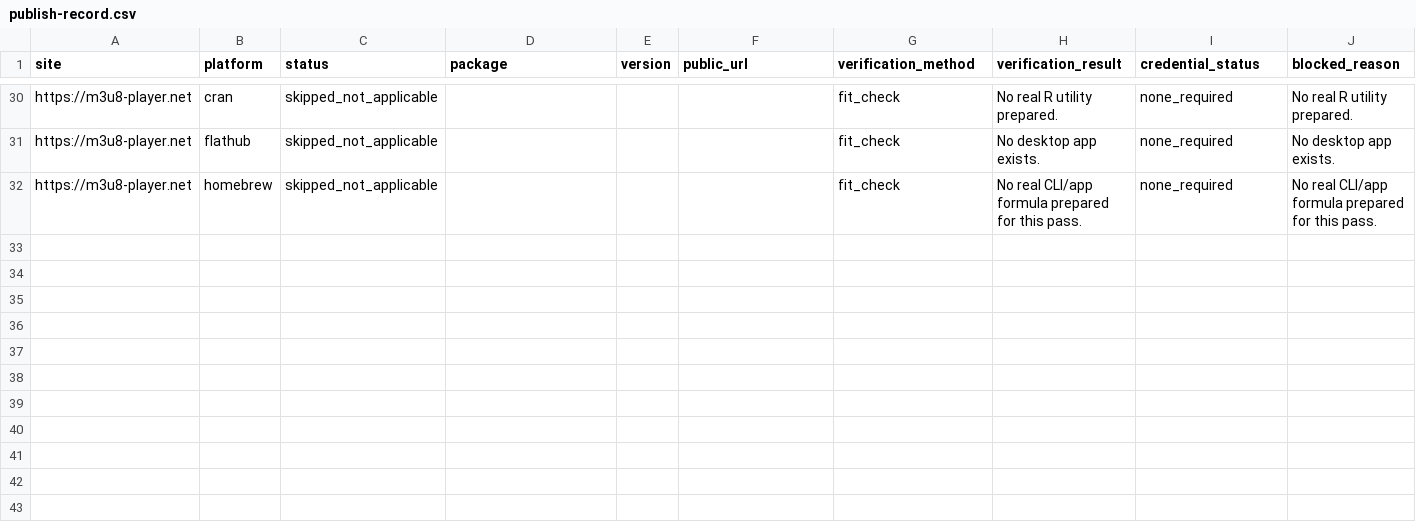
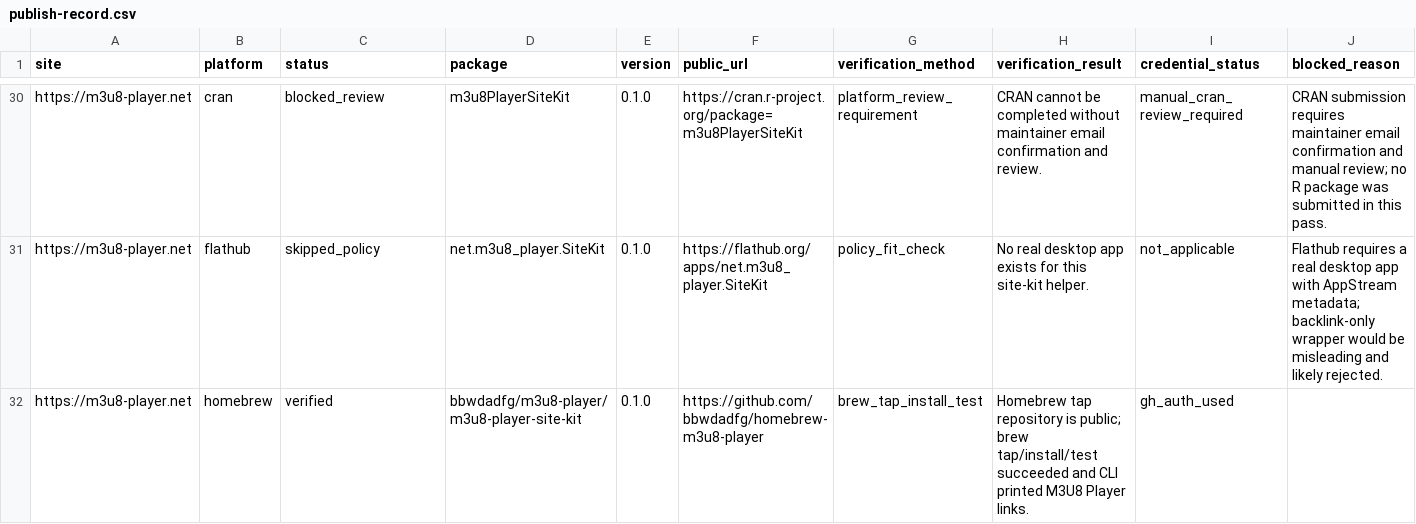
Before and after one commit to bbwdadfg/m3u8-player-site-kit, a CSV file: publish-record.csv, drawn as a sheet; only a part is shown, gaps mark what is left out; the diff covers the shown part only; the diff names each change by its address in the sheet, - before the commit and + after, or states it on an @@ line.

Commit message:
Update conditional platform publish record

```diff
--- a/publish-record.csv
+++ b/publish-record.csv
-C30 (status): skipped_not_applicable
+C30 (status): blocked_review
-D30 (package): (empty)
+D30 (package): m3u8PlayerSiteKit
-E30:E32 (version): (empty)
+E30:E32 (version): 0.1.0
-F30 (public_url): (empty)
+F30 (public_url): https://cran.r-project.org/package=m3u8PlayerSiteKit
-G30 (verification_method): fit_check
+G30 (verification_method): platform_review_requirement
-H30 (verification_result): No real R utility prepared.
+H30 (verification_result): CRAN cannot be completed without maintainer email confirmation and review.
-I30 (credential_status): none_required
+I30 (credential_status): manual_cran_review_required
-J30 (blocked_reason): No real R utility prepared.
+J30 (blocked_reason): CRAN submission requires maintainer email confirmation and manual review; no R package was submitted in this pass.
-C31 (status): skipped_not_applicable
+C31 (status): skipped_policy
-D31 (package): (empty)
+D31 (package): net.m3u8_player.SiteKit
-F31 (public_url): (empty)
+F31 (public_url): https://flathub.org/apps/net.m3u8_player.SiteKit
-G31 (verification_method): fit_check
+G31 (verification_method): policy_fit_check
-H31 (verification_result): No desktop app exists.
+H31 (verification_result): No real desktop app exists for this site-kit helper.
-I31 (credential_status): none_required
+I31 (credential_status): not_applicable
-J31 (blocked_reason): No desktop app exists.
+J31 (blocked_reason): Flathub requires a real desktop app with AppStream metadata; backlink-only wrapper would be misleading and likely rejected.
-C32 (status): skipped_not_applicable
+C32 (status): verified
-D32 (package): (empty)
+D32 (package): bbwdadfg/m3u8-player/m3u8-player-site-kit
-F32 (public_url): (empty)
+F32 (public_url): https://github.com/bbwdadfg/homebrew-m3u8-player
-G32 (verification_method): fit_check
+G32 (verification_method): brew_tap_install_test
-H32 (verification_result): No real CLI/app formula prepared for this pass.
+H32 (verification_result): Homebrew tap repository is public; brew tap/install/test succeeded and CLI printed M3U8 Player links.
-I32 (credential_status): none_required
+I32 (credential_status): gh_auth_used
-J32 (blocked_reason): No real CLI/app formula prepared for this pass.
+J32 (blocked_reason): (empty)
```
Also changed, not shown: 62 edited cells elsewhere in this file, 2 other files.
